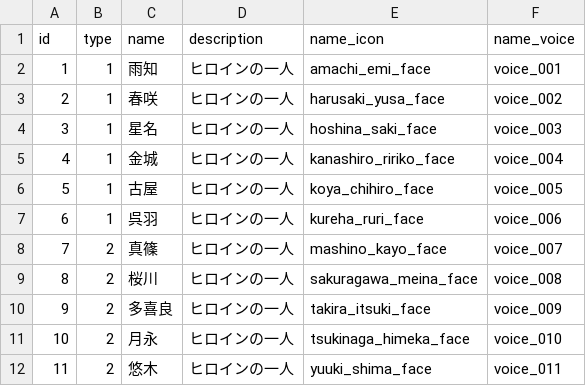
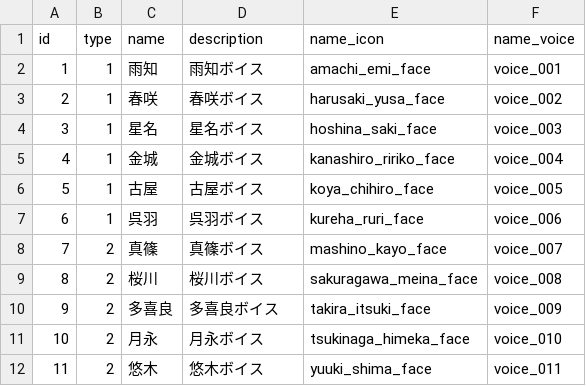
Before and after one commit to everystudio/alarm.ukiss, a CSV file: Assets/00_game/Resources/csv/voice_list.csv, drawn as a sheet.

```diff
--- a/Assets/00_game/Resources/csv/voice_list.csv
+++ b/Assets/00_game/Resources/csv/voice_list.csv
@@ -1,12 +1,12 @@
 id,type,name,description,name_icon,name_voice
-1,1,雨知,ヒロインの一人,amachi_emi_face,voice_001
-2,1,春咲,ヒロインの一人,harusaki_yusa_face,voice_002
-3,1,星名,ヒロインの一人,hoshina_saki_face,voice_003
-4,1,金城,ヒロインの一人,kanashiro_ririko_face,voice_004
-5,1,古屋,ヒロインの一人,koya_chihiro_face,voice_005
-6,1,呉羽,ヒロインの一人,kureha_ruri_face,voice_006
-7,2,真篠,ヒロインの一人,mashino_kayo_face,voice_007
-8,2,桜川,ヒロインの一人,sakuragawa_meina_face,voice_008
-9,2,多喜良,ヒロインの一人,takira_itsuki_face,voice_009
-10,2,月永,ヒロインの一人,tsukinaga_himeka_face,voice_010
-11,2,悠木,ヒロインの一人,yuuki_shima_face,voice_011
+1,1,雨知,雨知ボイス,amachi_emi_face,voice_001
+2,1,春咲,春咲ボイス,harusaki_yusa_face,voice_002
+3,1,星名,星名ボイス,hoshina_saki_face,voice_003
+4,1,金城,金城ボイス,kanashiro_ririko_face,voice_004
+5,1,古屋,古屋ボイス,koya_chihiro_face,voice_005
+6,1,呉羽,呉羽ボイス,kureha_ruri_face,voice_006
+7,2,真篠,真篠ボイス,mashino_kayo_face,voice_007
+8,2,桜川,桜川ボイス,sakuragawa_meina_face,voice_008
+9,2,多喜良,多喜良ボイス,takira_itsuki_face,voice_009
+10,2,月永,月永ボイス,tsukinaga_himeka_face,voice_010
+11,2,悠木,悠木ボイス,yuuki_shima_face,voice_011
```
Also changed, not shown: 11 other files.
